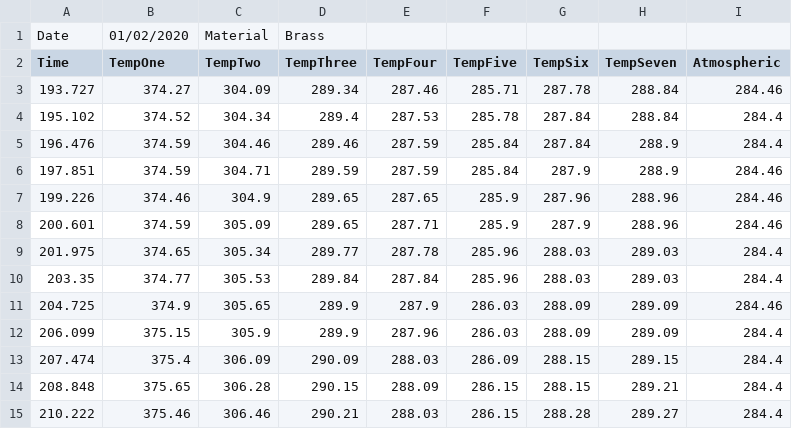
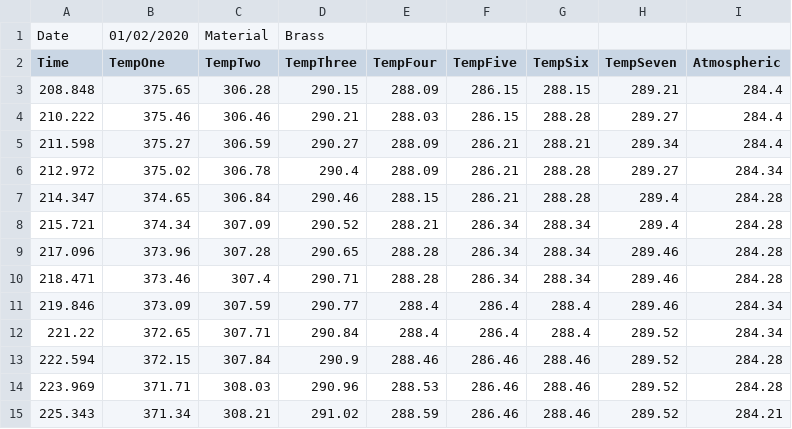
Before and after one commit to RajatheBeast/T2ProjectScienceOne, a CSV file: processedData/Brass/processedData4.csv, drawn as a sheet; only a part is shown; the shorter side is filled out with more unchanged rows.

Commit message:
Add files via upload

```diff
--- a/processedData/Brass/processedData4.csv
+++ b/processedData/Brass/processedData4.csv
@@ -2,13 +2,2 @@ Date,01/02/2020,Material,Brass,,,,,
 Time,TempOne,TempTwo,TempThree,TempFour,TempFive,TempSix,TempSeven,Atmospheric
-193.727,374.27,304.09,289.34,287.46,285.71,287.78,288.84,284.46
-195.102,374.52,304.34,289.4,287.53,285.78,287.84,288.84,284.4
-196.476,374.59,304.46,289.46,287.59,285.84,287.84,288.9,284.4
-197.851,374.59,304.71,289.59,287.59,285.84,287.9,288.9,284.46
-199.226,374.46,304.9,289.65,287.65,285.9,287.96,288.96,284.46
-200.601,374.59,305.09,289.65,287.71,285.9,287.9,288.96,284.46
-201.975,374.65,305.34,289.77,287.78,285.96,288.03,289.03,284.4
-203.35,374.77,305.53,289.84,287.84,285.96,288.03,289.03,284.4
-204.725,374.9,305.65,289.9,287.9,286.03,288.09,289.09,284.46
-206.099,375.15,305.9,289.9,287.96,286.03,288.09,289.09,284.4
-207.474,375.4,306.09,290.09,288.03,286.09,288.15,289.15,284.4
 208.848,375.65,306.28,290.15,288.09,286.15,288.15,289.21,284.4
```
